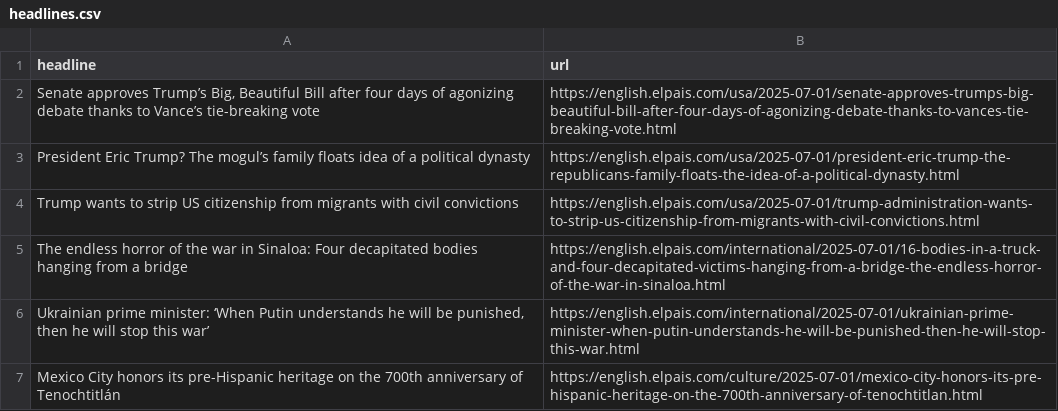
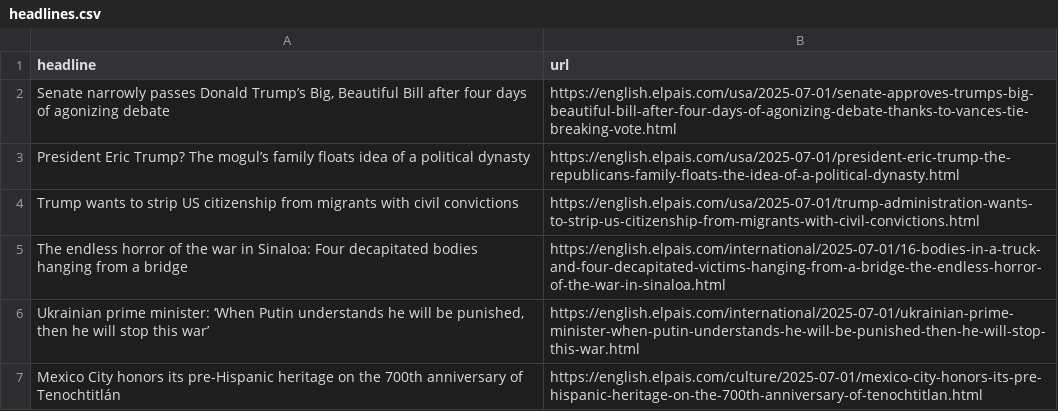
Before and after one commit to berberebecca/el-pais-autoscraper, a CSV file: headlines.csv, drawn as a sheet; only a part is shown.

```diff
--- a/headlines.csv
+++ b/headlines.csv
@@ -1,3 +1,3 @@
 headline,url
-"Senate approves Trump’s Big, Beautiful Bill after four days of agonizing debate thanks to Vance’s tie-breaking vote",https://english.elpais.com/usa/2025-07-01/senate-approves-trumps-big-beautiful-bill-after-four-days-of-agonizing-debate-thanks-to-vances-tie-breaking-vote.html
+"Senate narrowly passes Donald Trump’s Big, Beautiful Bill after four days of agonizing debate",https://english.elpais.com/usa/2025-07-01/senate-approves-trumps-big-beautiful-bill-after-four-days-of-agonizing-debate-thanks-to-vances-tie-breaking-vote.html
 "President Eric Trump? The mogul’s family floats idea of a political dynasty
```
